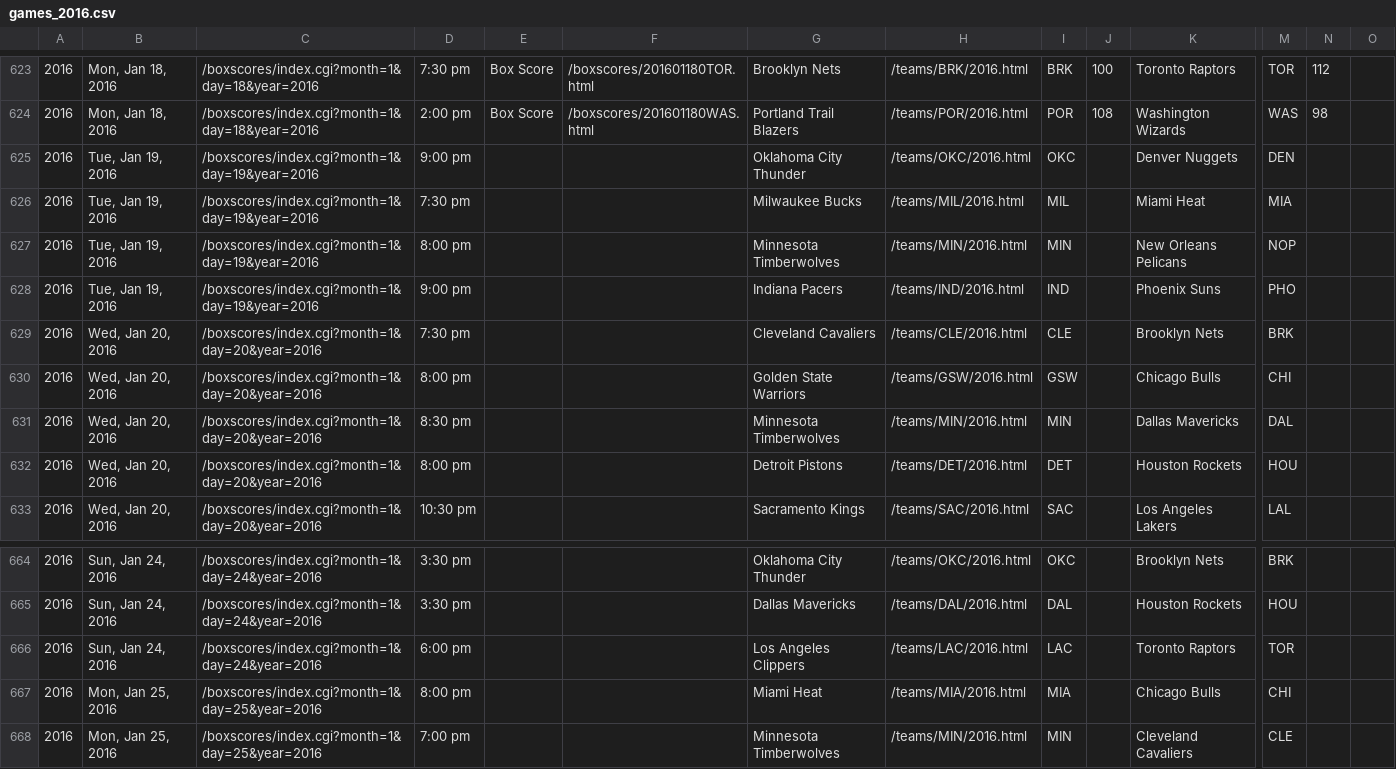
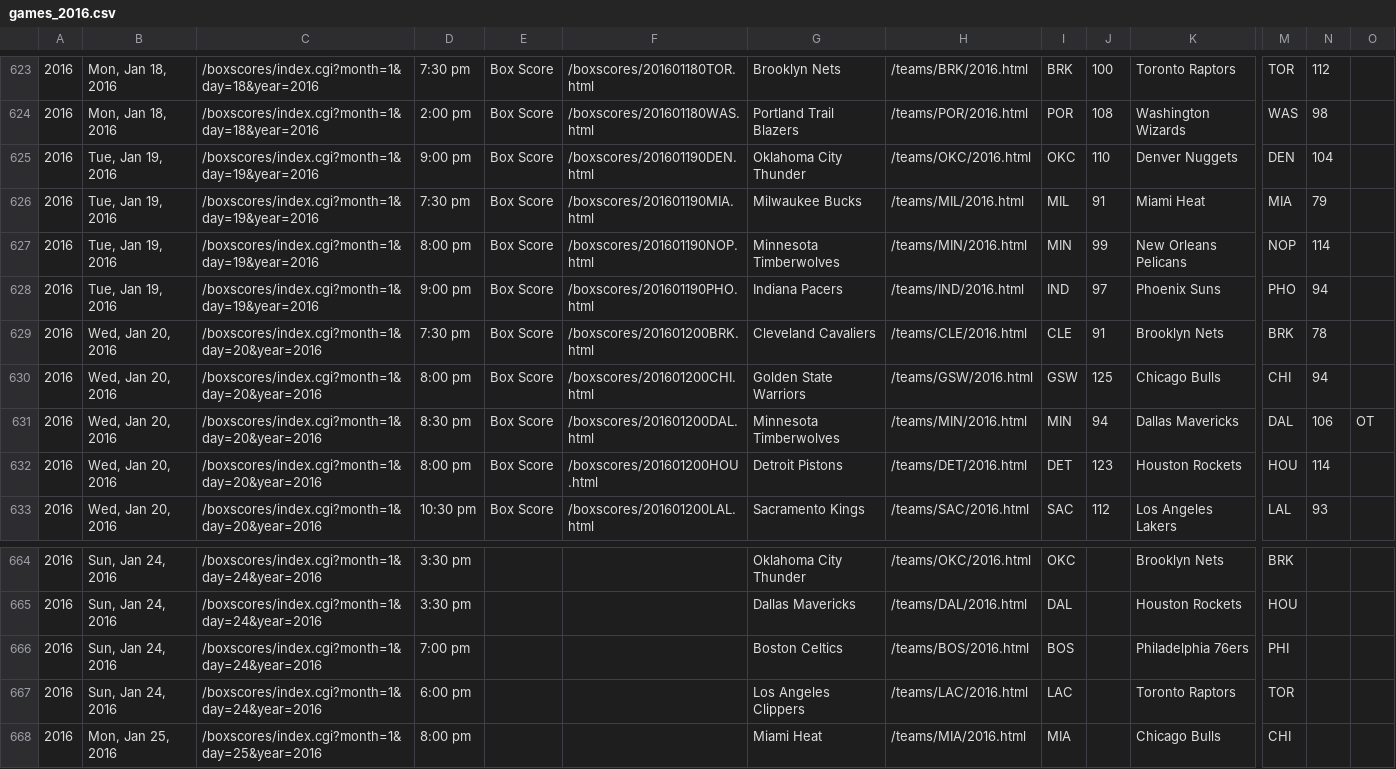
Before and after one commit to octonion/basketball, a CSV file: bbref/csv/games_2016.csv, drawn as a sheet; only a part is shown, gaps mark what is left out; the shorter side is filled out with more unchanged rows; rows hold the shown columns only; the diff covers the shown part only; the diff names each change by its address in the sheet, - before the commit and + after, or states it on an @@ line.

```diff
--- a/bbref/csv/games_2016.csv
+++ b/bbref/csv/games_2016.csv
-E625:E633: (empty)
+E625:E633: Box Score
-F625: (empty)
+F625: /boxscores/201601190DEN.html
-J625: (empty)
+J625: 110
-N625: (empty)
+N625: 104
-F626: (empty)
+F626: /boxscores/201601190MIA.html
-J626: (empty)
+J626: 91
-N626: (empty)
+N626: 79
-F627: (empty)
+F627: /boxscores/201601190NOP.html
-J627: (empty)
+J627: 99
-N627: (empty)
+N627: 114
-F628: (empty)
+F628: /boxscores/201601190PHO.html
-J628: (empty)
+J628: 97
-N628: (empty)
+N628: 94
-F629: (empty)
+F629: /boxscores/201601200BRK.html
-J629: (empty)
+J629: 91
-N629: (empty)
+N629: 78
-F630: (empty)
+F630: /boxscores/201601200CHI.html
-J630: (empty)
+J630: 125
-N630: (empty)
+N630: 94
-F631: (empty)
+F631: /boxscores/201601200DAL.html
-J631: (empty)
+J631: 94
-N631: (empty)
+N631: 106
-O631: (empty)
+O631: OT
-F632: (empty)
+F632: /boxscores/201601200HOU.html
-J632: (empty)
+J632: 123
-N632: (empty)
+N632: 114
-F633: (empty)
+F633: /boxscores/201601200LAL.html
-J633: (empty)
+J633: 112
-N633: (empty)
+N633: 93
+row 666: 2016 | Sun, Jan 24, 2016 | /boxscores/index.cgi?month=1&day=24&year=2016 | 7:00 pm |  |  | Boston Celtics | /teams/BOS/2016.html | BOS |  | Philadelphia 76ers | PHI
```
Also changed, not shown: 82 edited cells elsewhere in this file, 5 other files.
